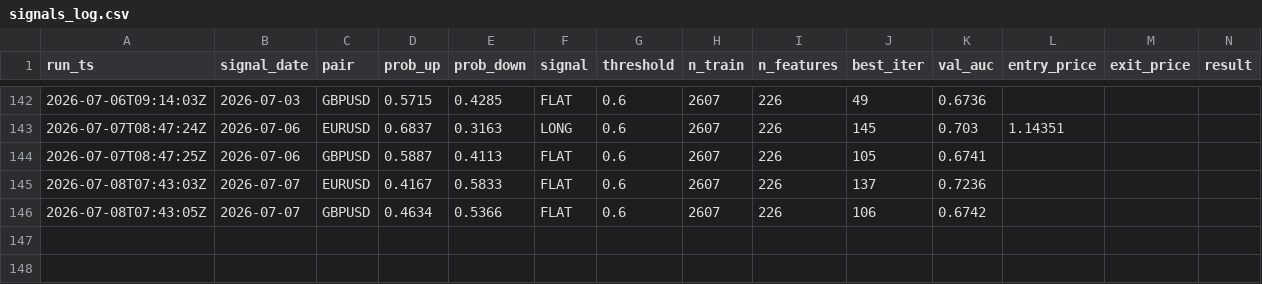
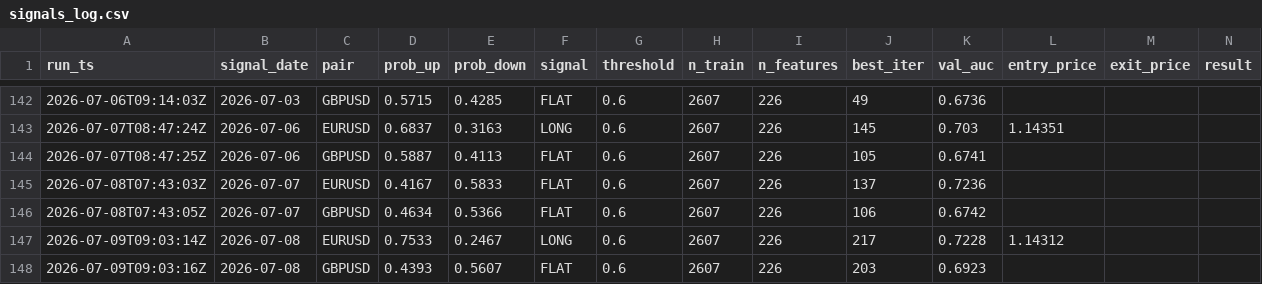
Before and after one commit to diego46watt/trading-signals, a CSV file: signals_log.csv, drawn as a sheet; only a part is shown, gaps mark what is left out; rows hold the shown columns only; the diff names each change by its address in the sheet, - before the commit and + after, or states it on an @@ line.

Commit message:
signal: 2026-07-09 — update results + new signals [skip ci]

```diff
--- a/signals_log.csv
+++ b/signals_log.csv
+row 147: 2026-07-09T09:03:14Z | 2026-07-08 | EURUSD | 0.7533 | 0.2467 | LONG | 0.6 | 2607 | 226 | 217 | 0.7228 | 1.14312
+row 148: 2026-07-09T09:03:16Z | 2026-07-08 | GBPUSD | 0.4393 | 0.5607 | FLAT | 0.6 | 2607 | 226 | 203 | 0.6923
```
